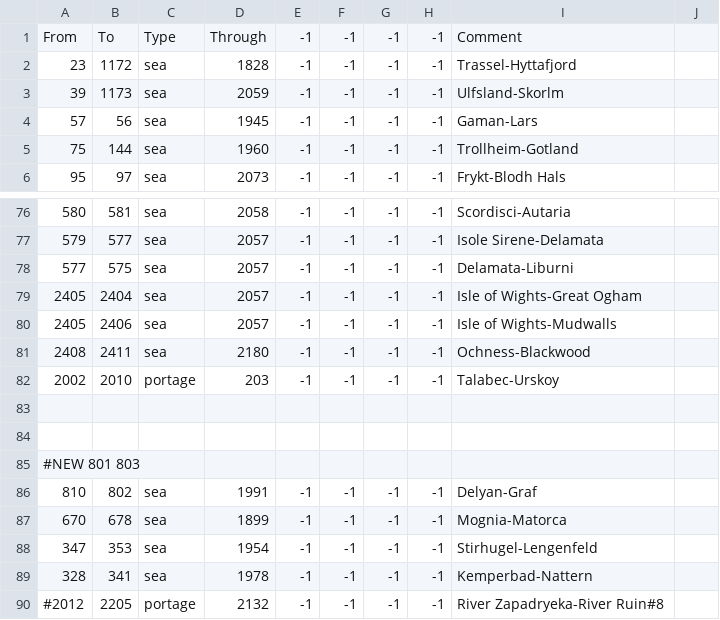
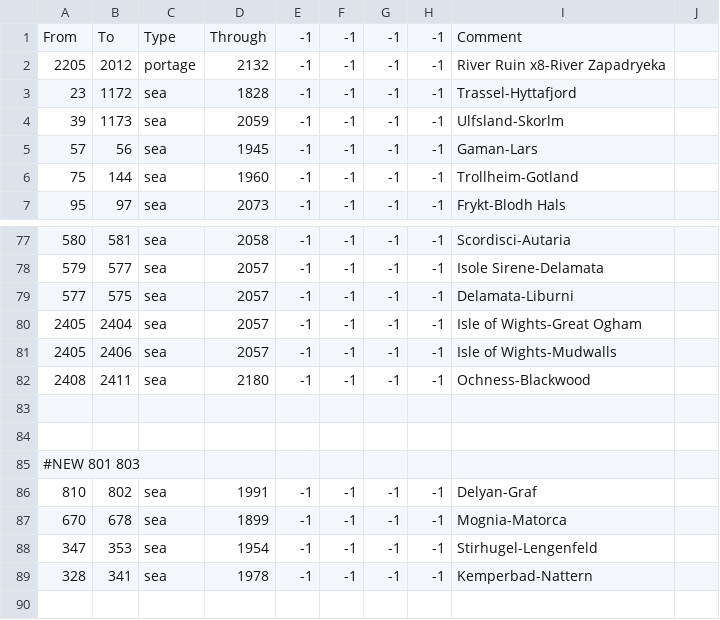
Before and after one commit to Hexenstag-Team/CK2-Hexenstag-Dev, a CSV file: map/adjacencies.csv, drawn as a sheet; only a part is shown, gaps mark what is left out; removed rows and columns are numbered as before the commit, all else as after; the diff names each change by its address in the sheet, - before the commit and + after, or states it on an @@ line.

```diff
--- a/map/adjacencies.csv
+++ b/map/adjacencies.csv
+row 2: 2205 | 2012 | portage | 2132 | -1 | -1 | -1 | -1 | River Ruin x8-River Zapadryeka
-row 82: 2002 | 2010 | portage | 203 | -1 | -1 | -1 | -1 | Talabec-Urskoy
-row 90: #2012 | 2205 | portage | 2132 | -1 | -1 | -1 | -1 | River Zapadryeka-River Ruin#8
```
Also changed, not shown: localisation/000_province_names.csv, map/definition.csv, 5 other files.
